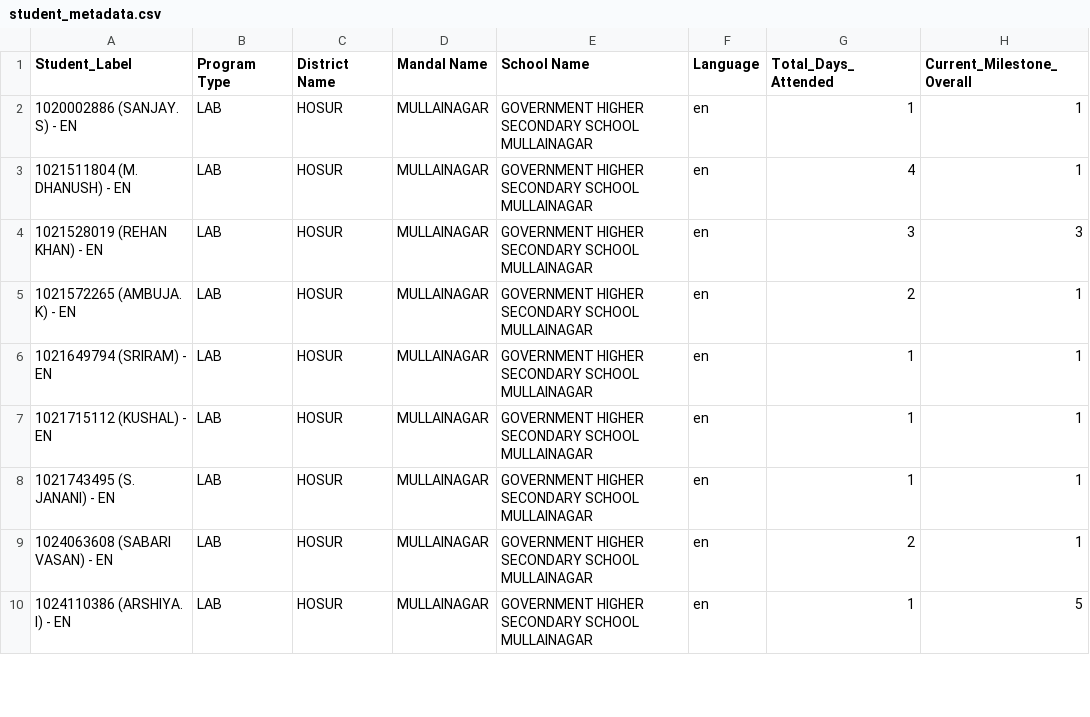
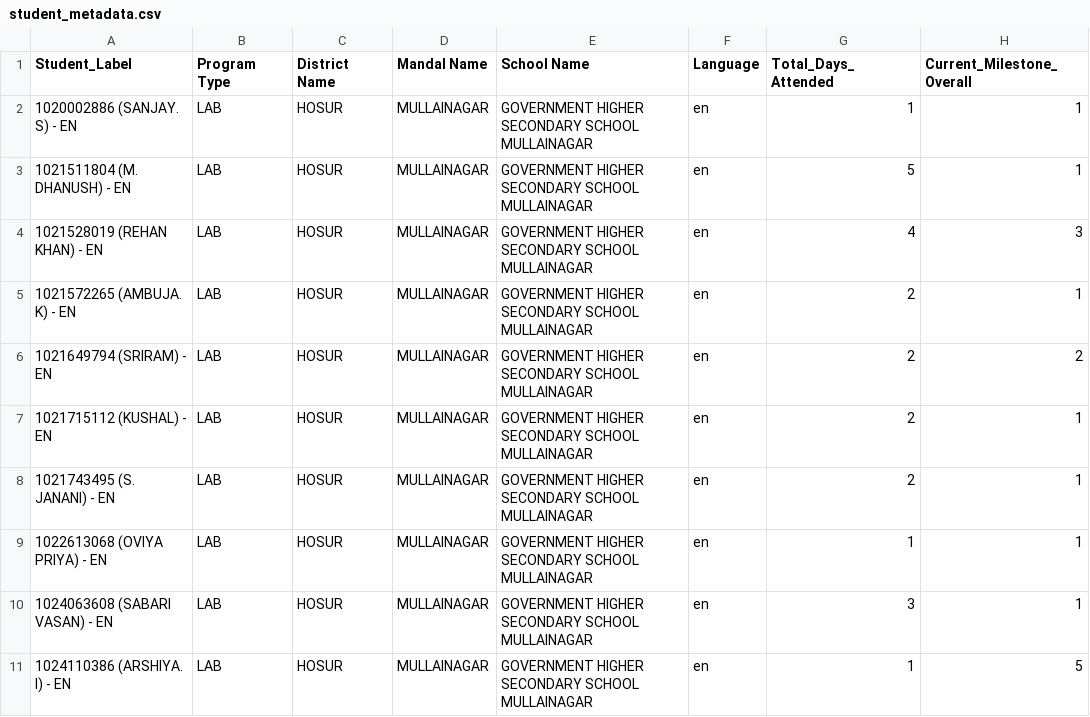
Before and after one commit to abhineetsingh10/internal-dashboard, a CSV file: student_metadata.csv, drawn as a sheet; only a part is shown; the diff covers the shown part only.

```diff
--- a/student_metadata.csv
+++ b/student_metadata.csv
@@ -2,9 +2,10 @@ Student_Label,Program Type,District Name,Mandal Name,School Name,Language,Total_
 1020002886 (SANJAY. S) - EN,LAB,HOSUR,MULLAINAGAR,GOVERNMENT HIGHER SECONDARY SCHOOL MULLAINAGAR,en,1,1
-1021511804 (M. DHANUSH) - EN,LAB,HOSUR,MULLAINAGAR,GOVERNMENT HIGHER SECONDARY SCHOOL MULLAINAGAR,en,4,1
-1021528019 (REHAN KHAN) - EN,LAB,HOSUR,MULLAINAGAR,GOVERNMENT HIGHER SECONDARY SCHOOL MULLAINAGAR,en,3,3
+1021511804 (M. DHANUSH) - EN,LAB,HOSUR,MULLAINAGAR,GOVERNMENT HIGHER SECONDARY SCHOOL MULLAINAGAR,en,5,1
+1021528019 (REHAN KHAN) - EN,LAB,HOSUR,MULLAINAGAR,GOVERNMENT HIGHER SECONDARY SCHOOL MULLAINAGAR,en,4,3
 1021572265 (AMBUJA. K) - EN,LAB,HOSUR,MULLAINAGAR,GOVERNMENT HIGHER SECONDARY SCHOOL MULLAINAGAR,en,2,1
-1021649794 (SRIRAM) - EN,LAB,HOSUR,MULLAINAGAR,GOVERNMENT HIGHER SECONDARY SCHOOL MULLAINAGAR,en,1,1
-1021715112 (KUSHAL) - EN,LAB,HOSUR,MULLAINAGAR,GOVERNMENT HIGHER SECONDARY SCHOOL MULLAINAGAR,en,1,1
-1021743495 (S. JANANI) - EN,LAB,HOSUR,MULLAINAGAR,GOVERNMENT HIGHER SECONDARY SCHOOL MULLAINAGAR,en,1,1
-1024063608 (SABARI VASAN) - EN,LAB,HOSUR,MULLAINAGAR,GOVERNMENT HIGHER SECONDARY SCHOOL MULLAINAGAR,en,2,1
+1021649794 (SRIRAM) - EN,LAB,HOSUR,MULLAINAGAR,GOVERNMENT HIGHER SECONDARY SCHOOL MULLAINAGAR,en,2,2
+1021715112 (KUSHAL) - EN,LAB,HOSUR,MULLAINAGAR,GOVERNMENT HIGHER SECONDARY SCHOOL MULLAINAGAR,en,2,1
+1021743495 (S. JANANI) - EN,LAB,HOSUR,MULLAINAGAR,GOVERNMENT HIGHER SECONDARY SCHOOL MULLAINAGAR,en,2,1
+1022613068 (OVIYA PRIYA) - EN,LAB,HOSUR,MULLAINAGAR,GOVERNMENT HIGHER SECONDARY SCHOOL MULLAINAGAR,en,1,1
+1024063608 (SABARI VASAN) - EN,LAB,HOSUR,MULLAINAGAR,GOVERNMENT HIGHER SECONDARY SCHOOL MULLAINAGAR,en,3,1
 1024110386 (ARSHIYA. I) - EN,LAB,HOSUR,MULLAINAGAR,GOVERNMENT HIGHER SECONDARY SCHOOL MULLAINAGAR,en,1,5
```
Also changed, not shown: 1 added row and 63 edited cells elsewhere in this file, daily_milestone_composition.csv, 1 other file.
